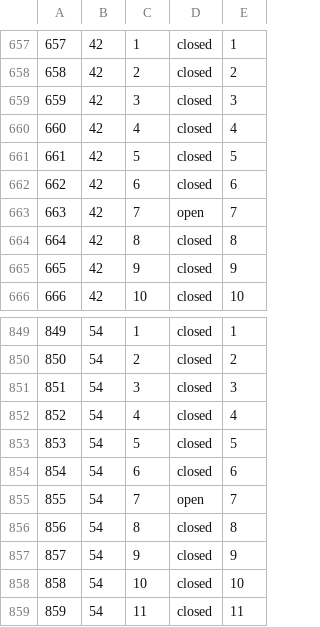
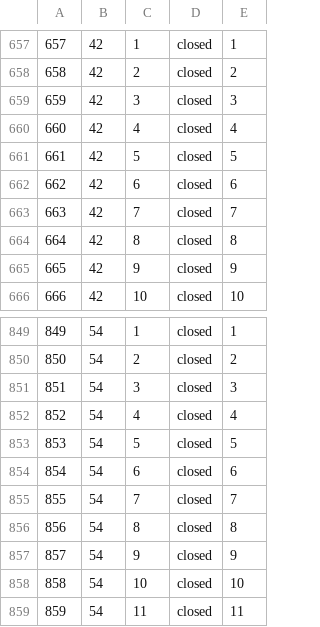
Before and after one commit to james-barnard/nitrobrew, a CSV file: data/real_states.csv, drawn as a sheet; only a part is shown, gaps mark what is left out.

Commit message:
tweak settle by closing vac (7) early

```diff
--- a/data/real_states.csv
+++ b/data/real_states.csv
@@ -662,3 +662,3 @@
 662,42,6,closed,6
-663,42,7,open,7
+663,42,7,closed,7
 664,42,8,closed,8
@@ -854,3 +854,3 @@
 854,54,6,closed,6
-855,54,7,open,7
+855,54,7,closed,7
 856,54,8,closed,8
```
